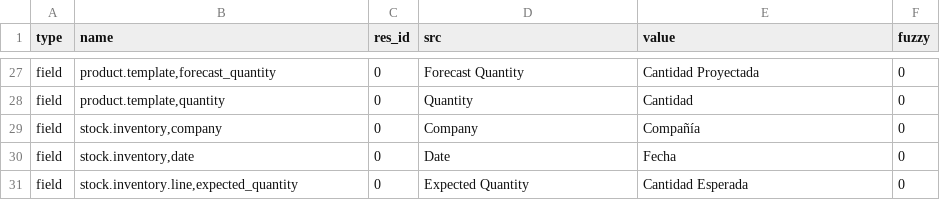
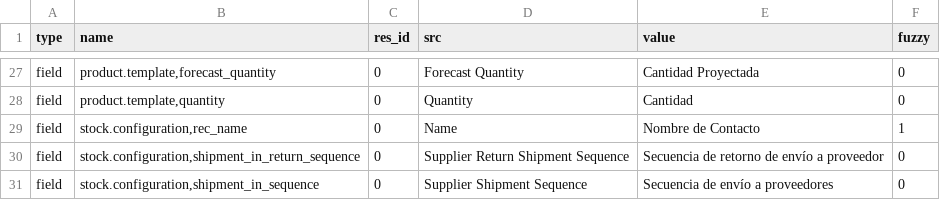
Before and after one commit to hiaselhans/stock, a CSV file: es_CO.csv, drawn as a sheet; only a part is shown, gaps mark what is left out; the shorter side is filled out with more unchanged rows; the diff covers the shown part only; the diff names each change by its address in the sheet, - before the commit and + after, or states it on an @@ line.

Commit message:
es_CO Translation of senteces related with stock configuration.

```diff
--- a/es_CO.csv
+++ b/es_CO.csv
+row 29: field | stock.configuration,rec_name | 0 | Name | Nombre de Contacto | 1
+row 30: field | stock.configuration,shipment_in_return_sequence | 0 | Supplier Return Shipment Sequence | Secuencia de retorno de envío a proveedor | 0
+row 31: field | stock.configuration,shipment_in_sequence | 0 | Supplier Shipment Sequence | Secuencia de envío a proveedores | 0
```
Also changed, not shown: 11 added rows and 6 edited cells elsewhere in this file.
